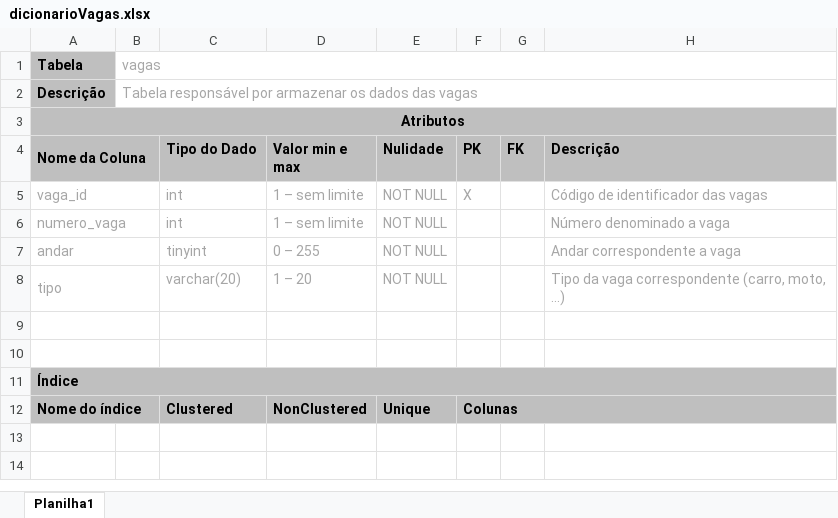
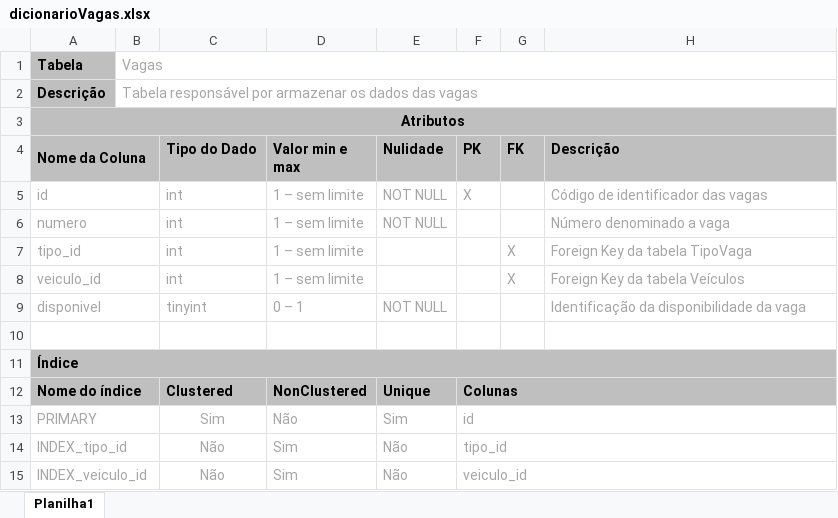
Before and after one commit to Joao-AugustoPF/sistema-de-gestao-de-estacionamento, an Excel workbook: dicionario_dados/dicionarioVagas.xlsx, sheet Planilha1, drawn as a sheet; values as stored, in another font and other column widths than the file's, no borders; removed rows and columns are numbered as before the commit, all else as after; the diff names each change by its address in the sheet, - before the commit and + after, or states it on an @@ line.

```diff
--- a/dicionario_dados/dicionarioVagas.xlsx (sheet Planilha1)
+++ b/dicionario_dados/dicionarioVagas.xlsx (sheet Planilha1)
-B1: vagas
+B1: Vagas
-A5 (Nome da Coluna): vaga_id
+A5 (Nome da Coluna): id
-A6 (Nome da Coluna): numero_vaga
+A6 (Nome da Coluna): numero
+row 7: tipo_id |  | int | 1 – sem limite |  |  | X | Foreign Key da tabela TipoVaga
+row 8: veiculo_id |  | int | 1 – sem limite |  |  | X | Foreign Key da tabela Veículos
-A9 (Nome da Coluna): andar
+A9 (Nome da Coluna): disponivel
-D9 (Valor min e max): 0 – 255
+D9 (Valor min e max): 0 – 1
-H9 (Descrição): Andar correspondente a vaga
+H9 (Descrição): Identificação da disponibilidade da vaga
-row 8: tipo |  | varchar(20) | 1 – 20 | NOT NULL |  |  | Tipo da vaga correspondente (carro, moto, ...)
-row 9: (empty)
+row 13: PRIMARY |  | Sim | Não | Sim | id
+row 14: INDEX_tipo_id |  | Não | Sim | Não | tipo_id
+row 15: INDEX_veiculo_id |  | Não | Sim | Não | veiculo_id
```
Also changed, not shown: dicionario_dados/dicionarioFuncionarios.xlsx, dicionario_dados/dicionarioMovimentacoes.xlsx, 10 other files.
